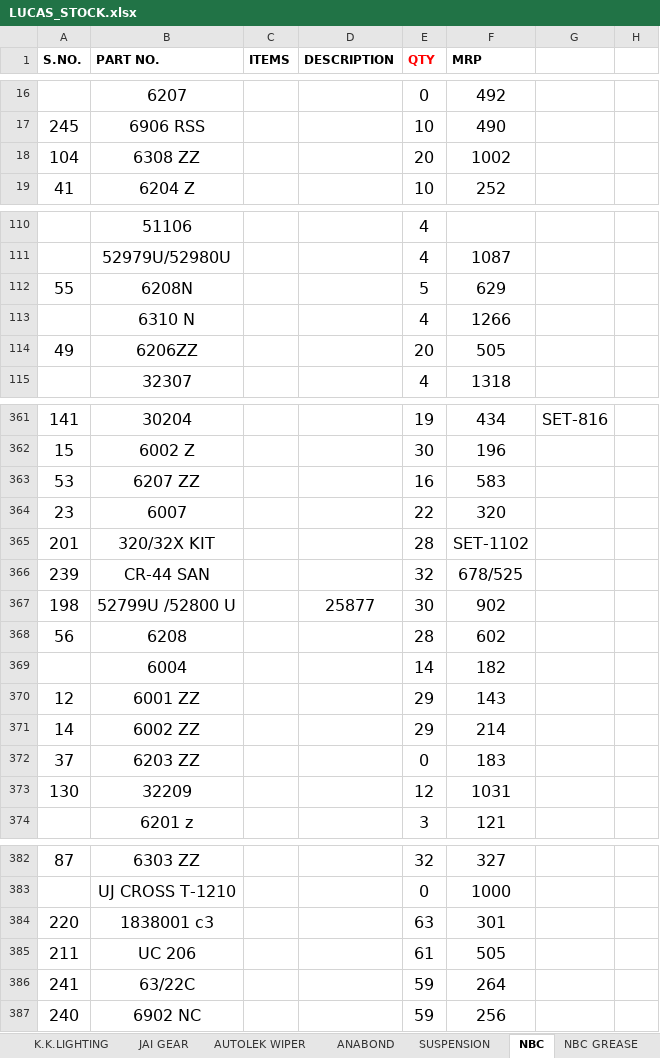
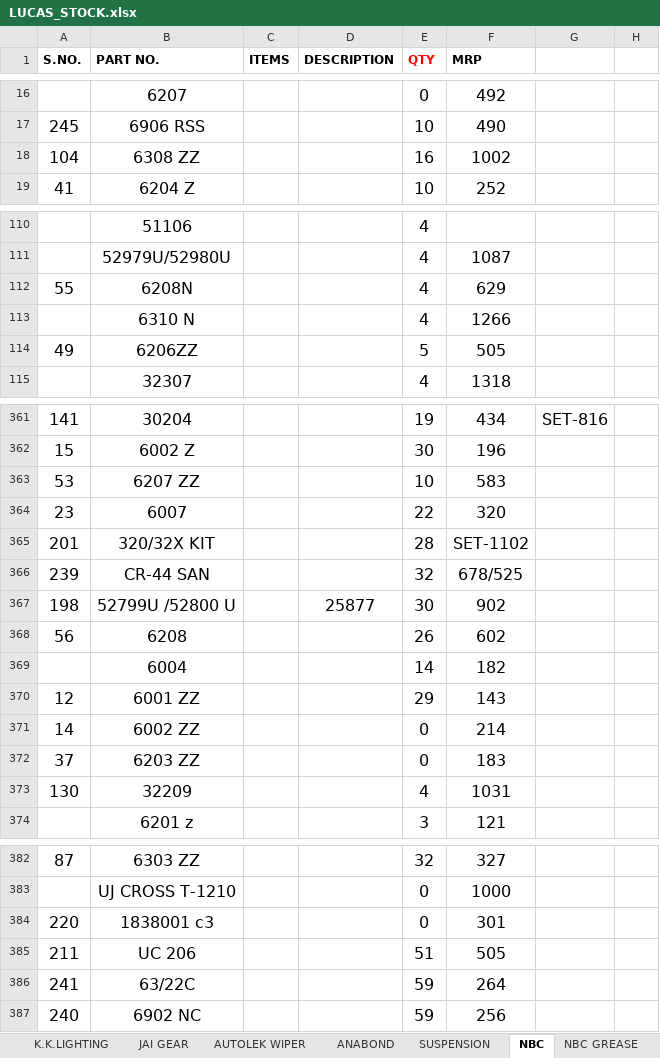
Before and after one commit to piyushh-ai/Update-Stock, an Excel workbook: backend/public/LUCAS_STOCK.xlsx, sheet NBC, drawn as a sheet; only a part is shown, gaps mark what is left out; values as stored, in another font and other column widths than the file's, no borders; the diff covers the shown part only; the diff names each change by its address in the sheet, - before the commit and + after, or states it on an @@ line.

```diff
--- a/backend/public/LUCAS_STOCK.xlsx (sheet NBC)
+++ b/backend/public/LUCAS_STOCK.xlsx (sheet NBC)
-E18 (QTY): 20
+E18 (QTY): 16
-E112 (QTY): 5
+E112 (QTY): 4
-E114 (QTY): 20
+E114 (QTY): 5
-E363 (QTY): 16
+E363 (QTY): 10
-E368 (QTY): 28
+E368 (QTY): 26
-E371 (QTY): 29
+E371 (QTY): 0
-E373 (QTY): 12
+E373 (QTY): 4
-E384 (QTY): 63
+E384 (QTY): 0
-E385 (QTY): 61
+E385 (QTY): 51
```
Also changed, not shown: 12 edited cells elsewhere in this sheet, sheet LUCAS AUTO ELECTRIC, sheet RMP BEARING, sheet FENNER BELT, sheet ASCOT, sheet DOWTY, sheet Delphi pump parts, 4 more sheets, backend/public/BOSCH_STOCK1.xlsx.
